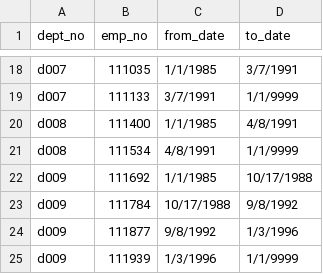
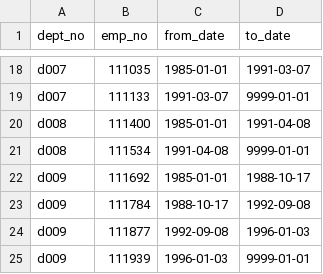
Before and after one commit to satgatech180/sql-challenge, a CSV file: EmployeeSQL/dept_manager.csv, drawn as a sheet; only a part is shown, gaps mark what is left out; the diff covers the shown part only; the diff names each change by its address in the sheet, - before the commit and + after, or states it on an @@ line.

```diff
--- a/EmployeeSQL/dept_manager.csv
+++ b/EmployeeSQL/dept_manager.csv
-C18 (from_date): 1/1/1985
+C18 (from_date): 1985-01-01
-D18 (to_date): 3/7/1991
+D18 (to_date): 1991-03-07
-C19 (from_date): 3/7/1991
+C19 (from_date): 1991-03-07
-D19 (to_date): 1/1/9999
+D19 (to_date): 9999-01-01
-C20 (from_date): 1/1/1985
+C20 (from_date): 1985-01-01
-D20 (to_date): 4/8/1991
+D20 (to_date): 1991-04-08
-C21 (from_date): 4/8/1991
+C21 (from_date): 1991-04-08
-D21 (to_date): 1/1/9999
+D21 (to_date): 9999-01-01
-C22 (from_date): 1/1/1985
+C22 (from_date): 1985-01-01
-D22 (to_date): 10/17/1988
+D22 (to_date): 1988-10-17
-C23 (from_date): 10/17/1988
+C23 (from_date): 1988-10-17
-D23 (to_date): 9/8/1992
+D23 (to_date): 1992-09-08
-C24 (from_date): 9/8/1992
+C24 (from_date): 1992-09-08
-D24 (to_date): 1/3/1996
+D24 (to_date): 1996-01-03
-C25 (from_date): 1/3/1996
+C25 (from_date): 1996-01-03
-D25 (to_date): 1/1/9999
+D25 (to_date): 9999-01-01
```
Also changed, not shown: 32 edited cells elsewhere in this file, 1 other file.
